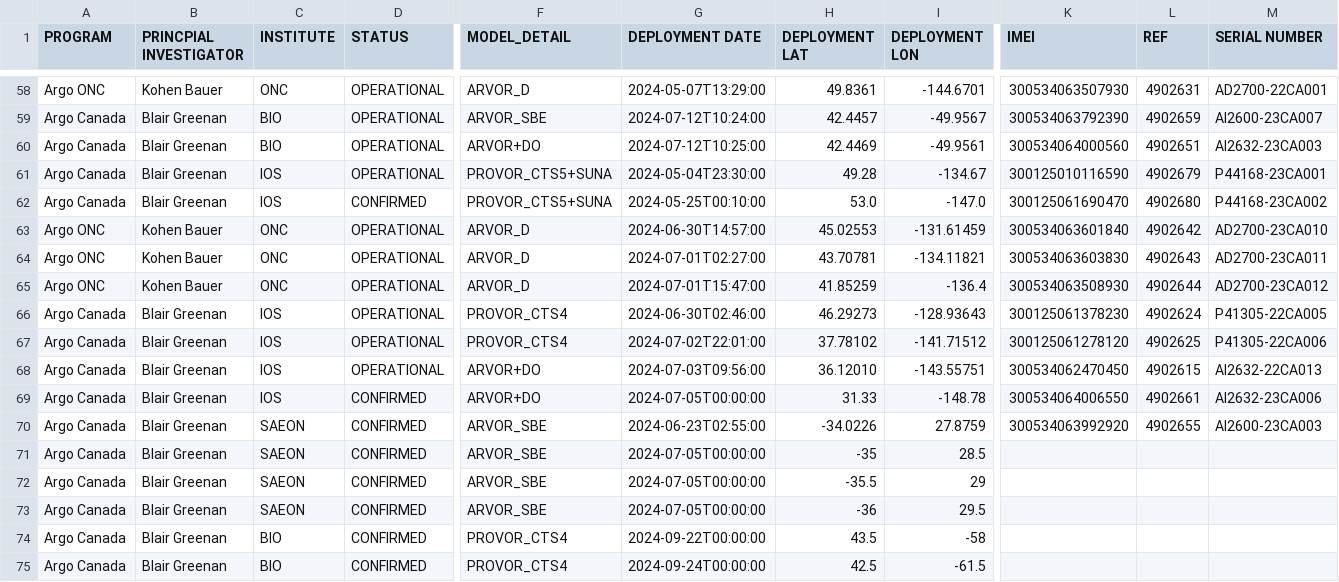
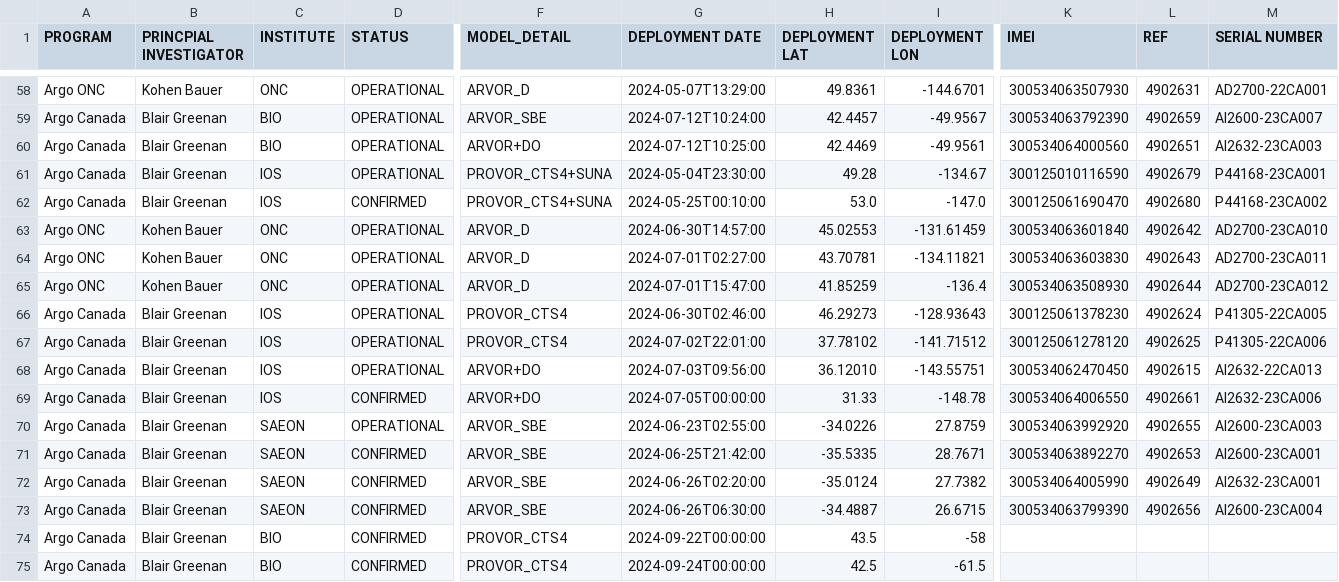
Before and after one commit to ArgoCanada/blog, a CSV file: deployment/canada_deployments.csv, drawn as a sheet; only a part is shown, gaps mark what is left out; the diff names each change by its address in the sheet, - before the commit and + after, or states it on an @@ line.

```diff
--- a/deployment/canada_deployments.csv
+++ b/deployment/canada_deployments.csv
-F61:F62 (MODEL_DETAIL): PROVOR_CTS5+SUNA
+F61:F62 (MODEL_DETAIL): PROVOR_CTS4+SUNA
-D70 (STATUS): CONFIRMED
+D70 (STATUS): OPERATIONAL
-G71 (DEPLOYMENT DATE): 2024-07-05T00:00:00
+G71 (DEPLOYMENT DATE): 2024-06-25T21:42:00
-H71 (DEPLOYMENT LAT): -35
+H71 (DEPLOYMENT LAT): -35.5335
-I71 (DEPLOYMENT LON): 28.5
+I71 (DEPLOYMENT LON): 28.7671
-K71 (IMEI): (empty)
+K71 (IMEI): 300534063892270
-L71 (REF): (empty)
+L71 (REF): 4902653
-M71 (SERIAL NUMBER): (empty)
+M71 (SERIAL NUMBER): AI2600-23CA001
-G72 (DEPLOYMENT DATE): 2024-07-05T00:00:00
+G72 (DEPLOYMENT DATE): 2024-06-26T02:20:00
-H72 (DEPLOYMENT LAT): -35.5
+H72 (DEPLOYMENT LAT): -35.0124
-I72 (DEPLOYMENT LON): 29
+I72 (DEPLOYMENT LON): 27.7382
-K72 (IMEI): (empty)
+K72 (IMEI): 300534064005990
-L72 (REF): (empty)
+L72 (REF): 4902649
-M72 (SERIAL NUMBER): (empty)
+M72 (SERIAL NUMBER): AI2632-23CA001
-G73 (DEPLOYMENT DATE): 2024-07-05T00:00:00
+G73 (DEPLOYMENT DATE): 2024-06-26T06:30:00
-H73 (DEPLOYMENT LAT): -36
+H73 (DEPLOYMENT LAT): -34.4887
-I73 (DEPLOYMENT LON): 29.5
+I73 (DEPLOYMENT LON): 26.6715
-K73 (IMEI): (empty)
+K73 (IMEI): 300534063799390
-L73 (REF): (empty)
+L73 (REF): 4902656
-M73 (SERIAL NUMBER): (empty)
+M73 (SERIAL NUMBER): AI2600-23CA004
```
Also changed, not shown: 7 other files.
